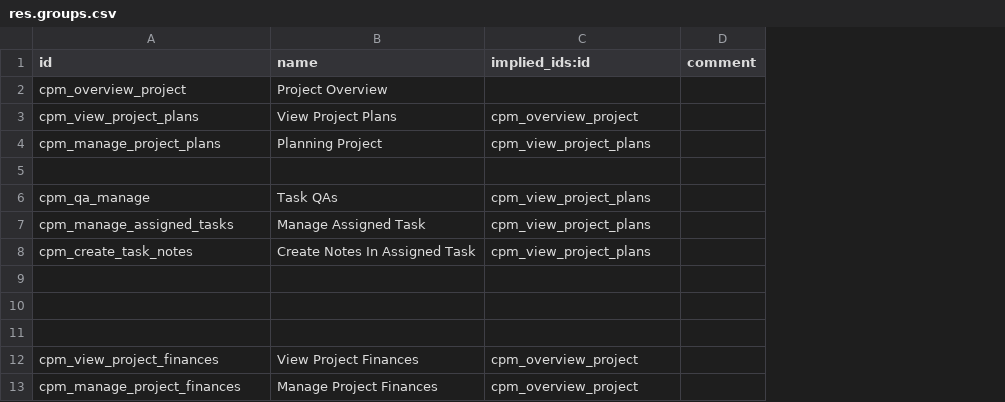
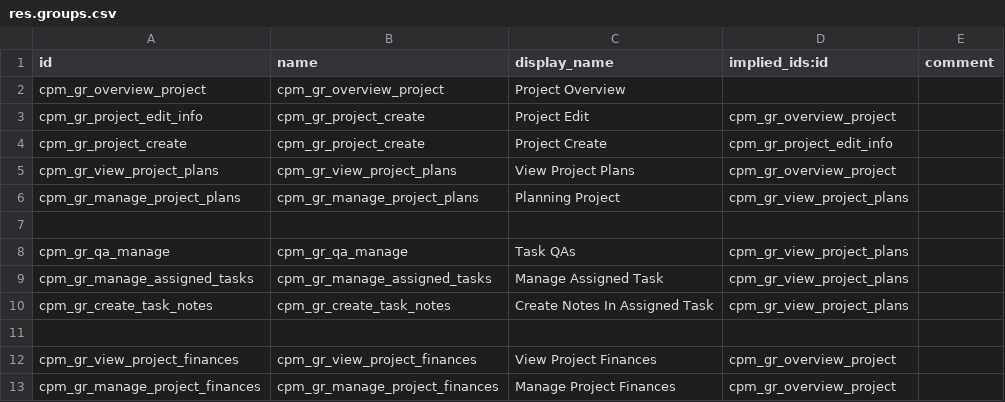
Before and after one commit to Hachigaz/cpm-odoo-proj, a CSV file: src/addons/cpm_odoo/security/res.groups.csv, drawn as a sheet; removed rows and columns are numbered as before the commit, all else as after; the diff names each change by its address in the sheet, - before the commit and + after, or states it on an @@ line.

```diff
--- a/src/addons/cpm_odoo/security/res.groups.csv
+++ b/src/addons/cpm_odoo/security/res.groups.csv
+column B (name), row 2: cpm_gr_overview_project; rows 5-13: cpm_gr_view_project_plans | cpm_gr_manage_project_plans |  | cpm_gr_qa_manage | cpm_gr_manage_assigned_tasks | cpm_gr_create_task_notes |  | cpm_gr_view_project_finances | cpm_gr_manage_project_finances
-C1: name
+C1: display_name
-A2 (id): cpm_overview_project
+A2 (id): cpm_gr_overview_project
+row 3: cpm_gr_project_edit_info | cpm_gr_project_create | Project Edit | cpm_gr_overview_project
+row 4: cpm_gr_project_create | cpm_gr_project_create | Project Create | cpm_gr_project_edit_info
-A5 (id): cpm_view_project_plans
+A5 (id): cpm_gr_view_project_plans
-D5 (implied_ids:id): cpm_overview_project
+D5 (implied_ids:id): cpm_gr_overview_project
-A6 (id): cpm_manage_project_plans
+A6 (id): cpm_gr_manage_project_plans
-D6 (implied_ids:id): cpm_view_project_plans
+D6 (implied_ids:id): cpm_gr_view_project_plans
-A8 (id): cpm_qa_manage
+A8 (id): cpm_gr_qa_manage
-D8:D10 (implied_ids:id): cpm_view_project_plans
+D8:D10 (implied_ids:id): cpm_gr_view_project_plans
-A9 (id): cpm_manage_assigned_tasks
+A9 (id): cpm_gr_manage_assigned_tasks
-A10 (id): cpm_create_task_notes
+A10 (id): cpm_gr_create_task_notes
-row 10: (empty)
-row 11: (empty)
-A12 (id): cpm_view_project_finances
+A12 (id): cpm_gr_view_project_finances
-D12:D13 (implied_ids:id): cpm_overview_project
+D12:D13 (implied_ids:id): cpm_gr_overview_project
-A13 (id): cpm_manage_project_finances
+A13 (id): cpm_gr_manage_project_finances
```
Also changed, not shown: src/addons/cpm_odoo/security/ir.model.access.csv, 34 other files.
